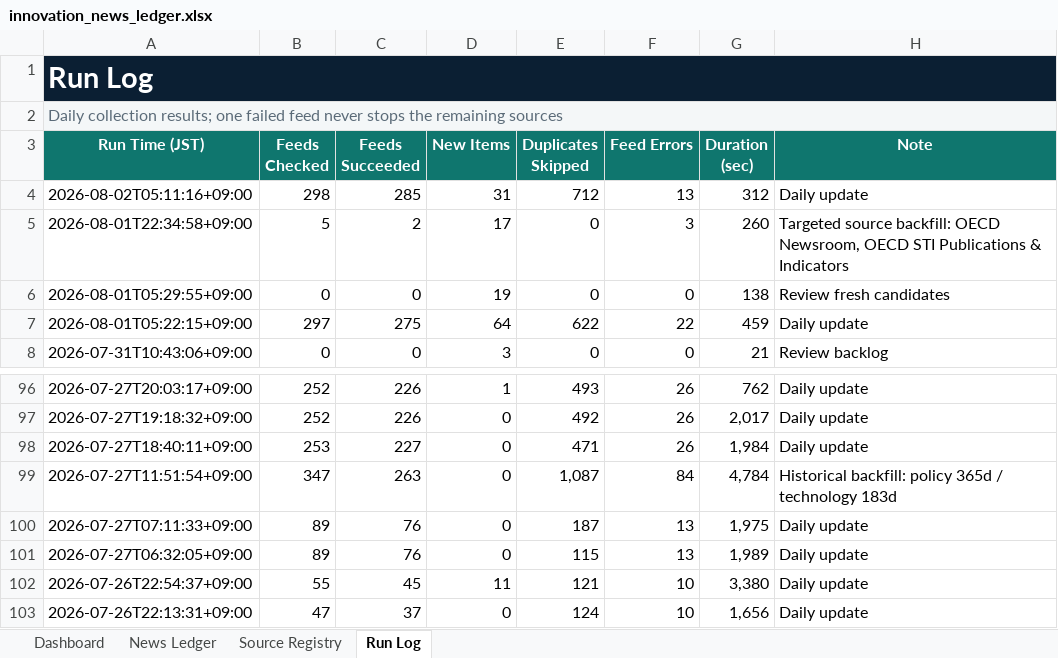
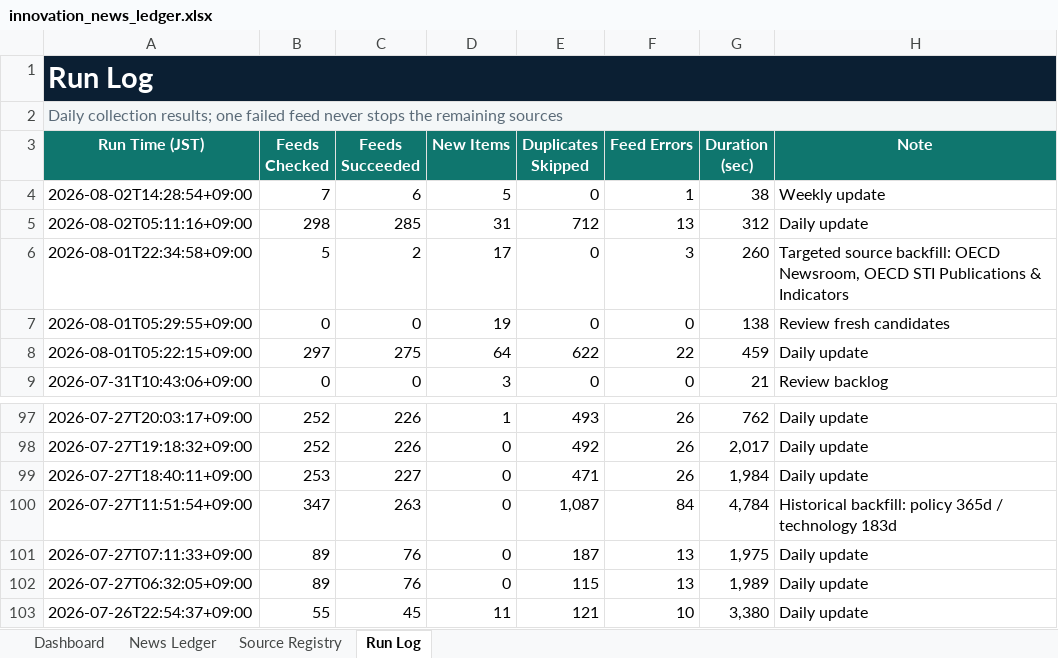
Before and after one commit to yagiharuka/innovation-news, an Excel workbook: docs/innovation_news_ledger.xlsx, sheet Run Log, drawn as a sheet; only a part is shown, gaps mark what is left out; values as stored, in another font and other column widths than the file's, no borders; table styles not drawn; removed rows and columns are numbered as before the commit, all else as after; the diff names each change by its address in the sheet, - before the commit and + after, or states it on an @@ line.

```diff
--- a/docs/innovation_news_ledger.xlsx (sheet Run Log)
+++ b/docs/innovation_news_ledger.xlsx (sheet Run Log)
+row 4: 2026-08-02T14:28:54+09:00 | 7 | 6 | 5 | 0 | 1 | 38 | Weekly update
-row 103: 2026-07-26T22:13:31+09:00 | 47 | 37 | 0 | 124 | 10 | 1,656 | Daily update
```
Also changed, not shown: sheet News Ledger, sheet Dashboard, 6 other files.
